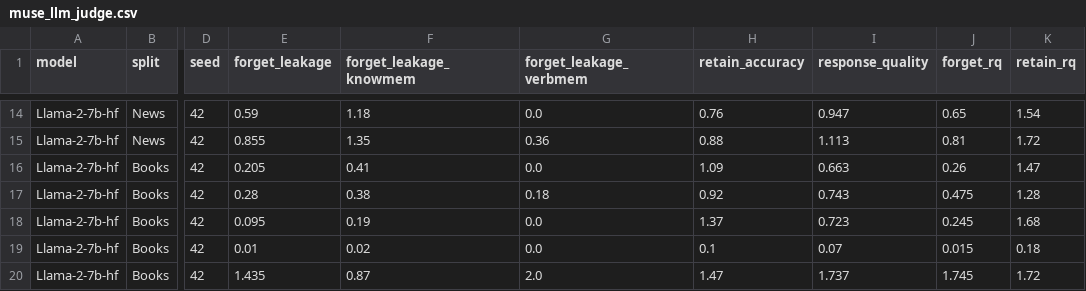
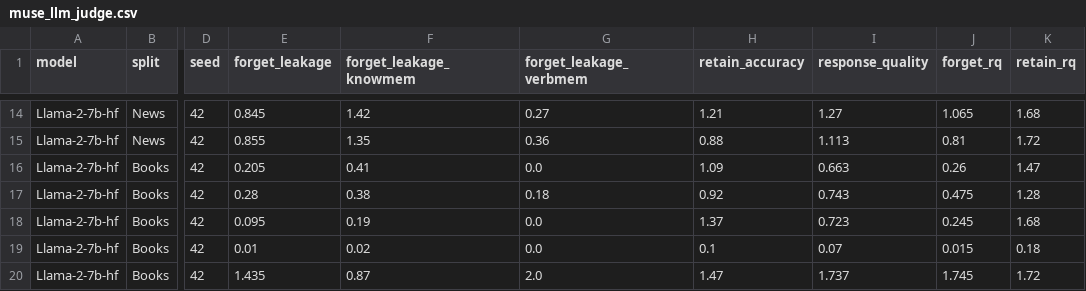
Before and after one commit to tzpranto/open-unlearning, a CSV file: results/muse_llm_judge.csv, drawn as a sheet; only a part is shown, gaps mark what is left out; the diff covers the shown part only; the diff names each change by its address in the sheet, - before the commit and + after, or states it on an @@ line.

```diff
--- a/results/muse_llm_judge.csv
+++ b/results/muse_llm_judge.csv
-E14 (forget_leakage): 0.59
+E14 (forget_leakage): 0.845
-F14 (forget_leakage_knowmem): 1.18
+F14 (forget_leakage_knowmem): 1.42
-G14 (forget_leakage_verbmem): 0.0
+G14 (forget_leakage_verbmem): 0.27
-H14 (retain_accuracy): 0.76
+H14 (retain_accuracy): 1.21
-I14 (response_quality): 0.947
+I14 (response_quality): 1.27
-J14 (forget_rq): 0.65
+J14 (forget_rq): 1.065
-K14 (retain_rq): 1.54
+K14 (retain_rq): 1.68
```
Also changed, not shown: 29 edited cells elsewhere in this file, 20 other files.
